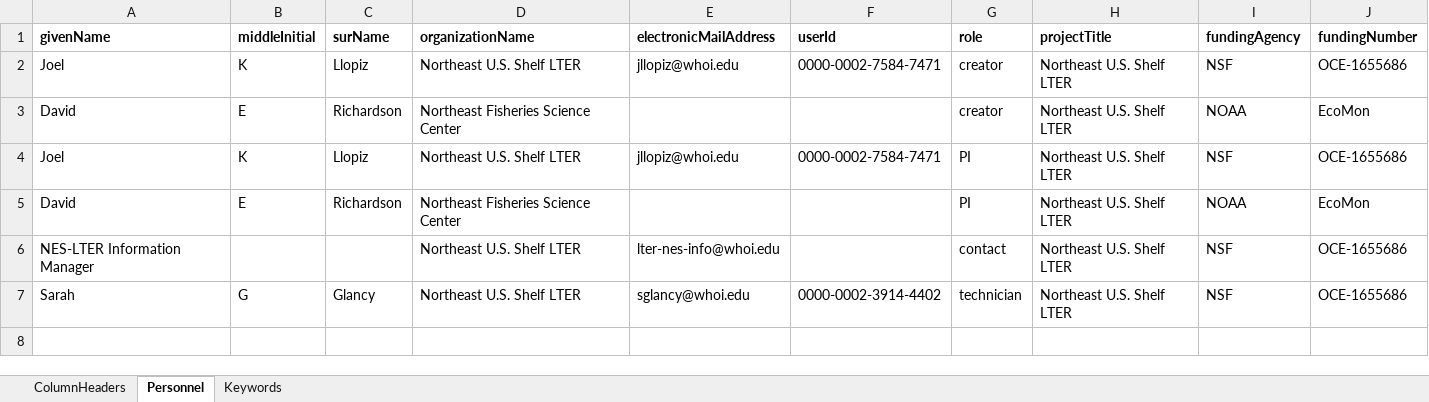
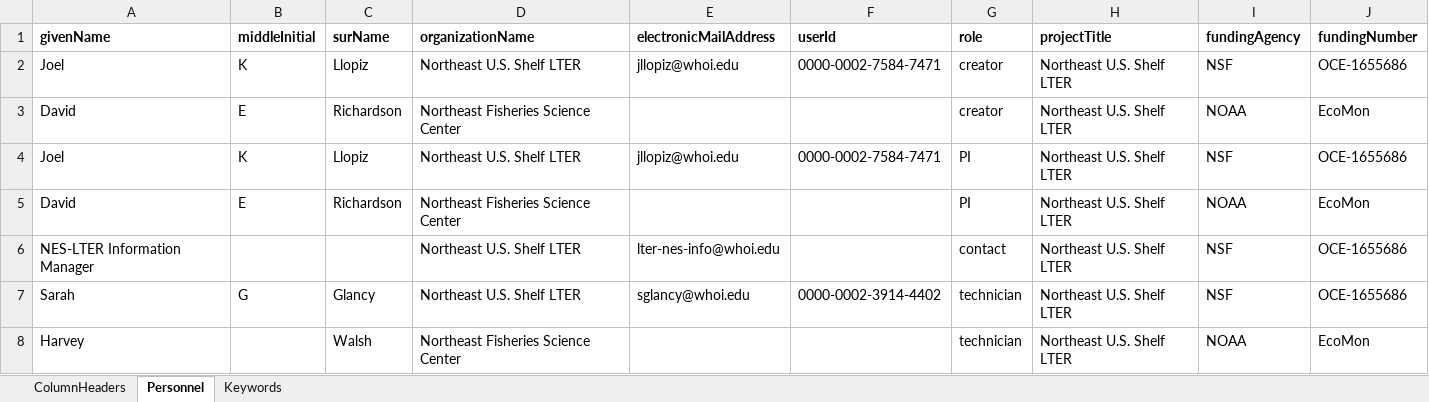
Before and after one commit to WHOIGit/nes-lter-zooplankton-transect-abundance, an Excel workbook: nes-lter-zooplankton-transect-abundance-335um-info.xlsx, sheet Personnel, drawn as a sheet; values as stored, in another font and other column widths than the file's, no borders; the diff names each change by its address in the sheet, - before the commit and + after, or states it on an @@ line.

Commit message:
revised abstract, methods, personnel

```diff
--- a/nes-lter-zooplankton-transect-abundance-335um-info.xlsx (sheet Personnel)
+++ b/nes-lter-zooplankton-transect-abundance-335um-info.xlsx (sheet Personnel)
+row 8: Harvey |  | Walsh | Northeast Fisheries Science Center |  |  | technician | Northeast U.S. Shelf LTER | NOAA | EcoMon
```
Also changed, not shown: 4 other files.
